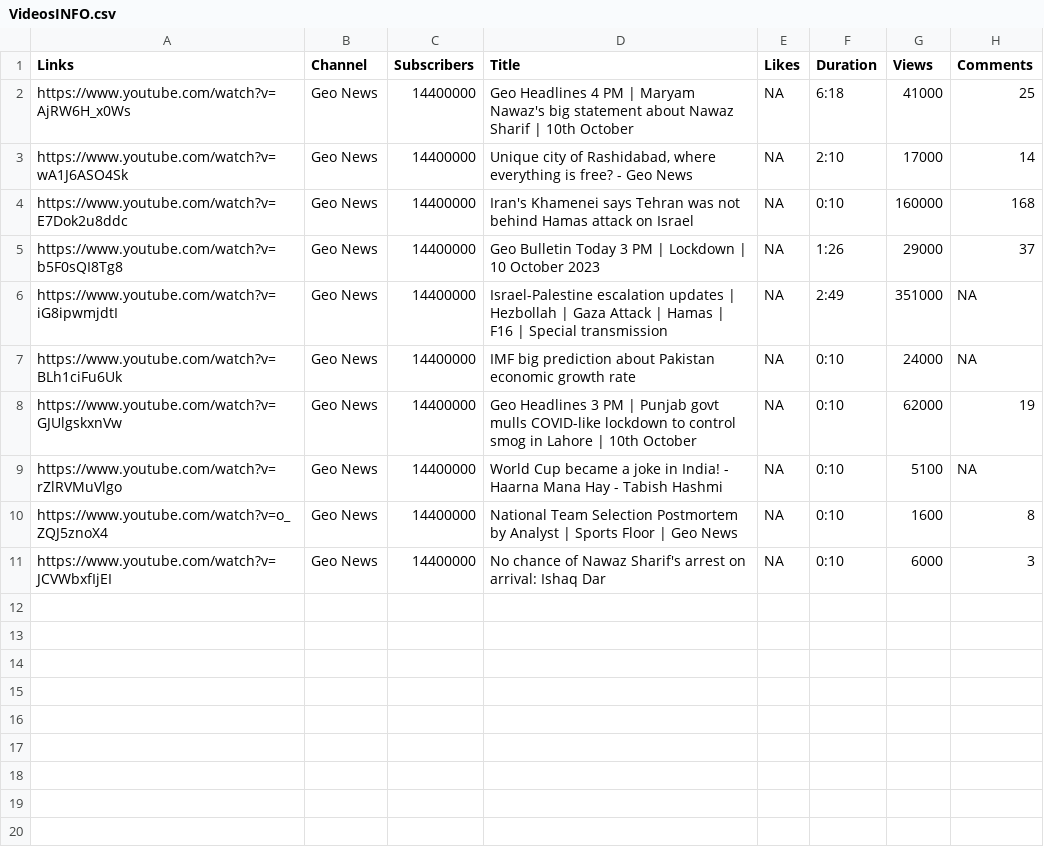
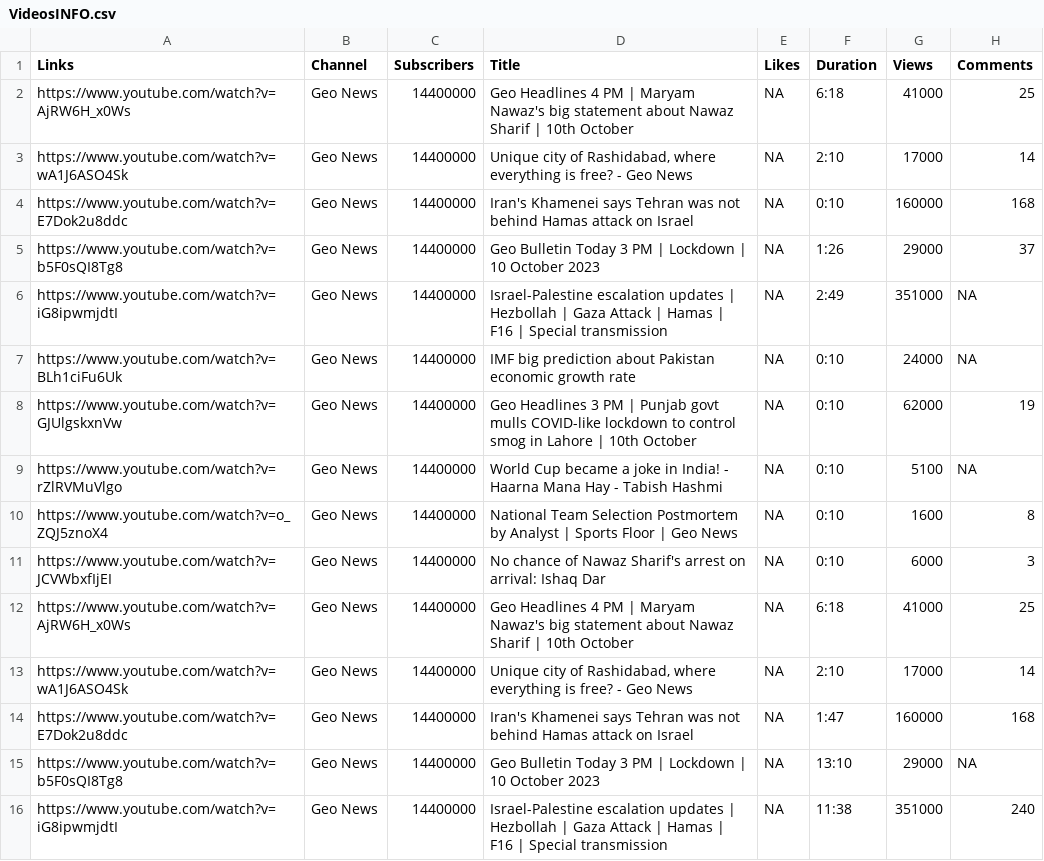
Before and after one commit to mwaliahmad/DSA-Mid-Project, a CSV file: VideosINFO.csv, drawn as a sheet.

```diff
--- a/VideosINFO.csv
+++ b/VideosINFO.csv
@@ -11 +11,6 @@ https://www.youtube.com/watch?v=o_ZQJ5znoX4,Geo News,14400000,National Team Sele
 https://www.youtube.com/watch?v=JCVWbxfIjEI,Geo News,14400000,No chance of Nawaz Sharif's arrest on arrival: Ishaq Dar,NA,0:10,6000,3
+https://www.youtube.com/watch?v=AjRW6H_x0Ws,Geo News,14400000,Geo Headlines 4 PM | Maryam Nawaz's big statement about Nawaz Sharif | 10th October,NA,6:18,41000,25
+https://www.youtube.com/watch?v=wA1J6ASO4Sk,Geo News,14400000,"Unique city of Rashidabad, where everything is free? - Geo News",NA,2:10,17000,14
+https://www.youtube.com/watch?v=E7Dok2u8ddc,Geo News,14400000,Iran's Khamenei says Tehran was not behind Hamas attack on Israel,NA,1:47,160000,168
+https://www.youtube.com/watch?v=b5F0sQI8Tg8,Geo News,14400000,Geo Bulletin Today 3 PM | Lockdown | 10 October 2023,NA,13:10,29000,NA
+https://www.youtube.com/watch?v=iG8ipwmjdtI,Geo News,14400000,Israel-Palestine escalation updates | Hezbollah | Gaza Attack | Hamas | F16 | Special transmission,NA,11:38,351000,240
```
Also changed, not shown: 3 other files.
